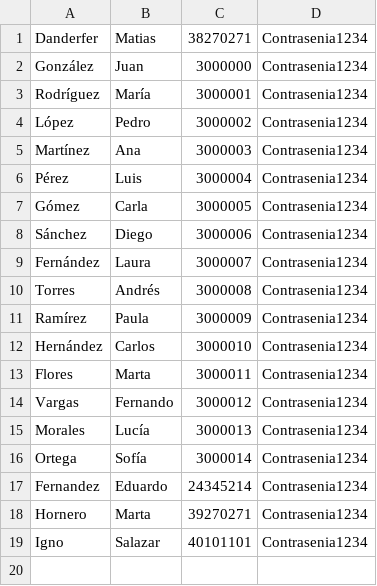
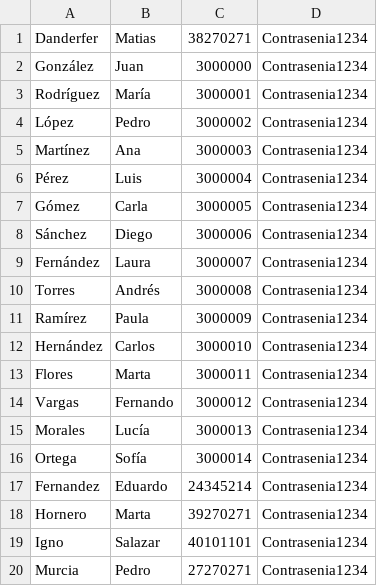
Before and after one commit to AndresGarridoExa/Plataforma_9_y_3-4, a CSV file: usuarios.csv, drawn as a sheet.

```diff
--- a/usuarios.csv
+++ b/usuarios.csv
@@ -19 +19,2 @@ Hornero,Marta,39270271,Contrasenia1234
 Igno,Salazar,40101101,Contrasenia1234
+Murcia,Pedro,27270271,Contrasenia1234
```
Also changed, not shown: 2 other files.
